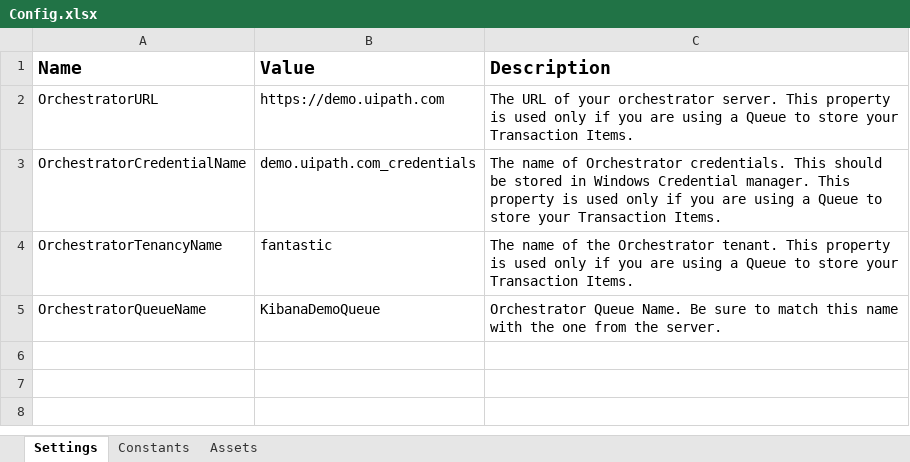
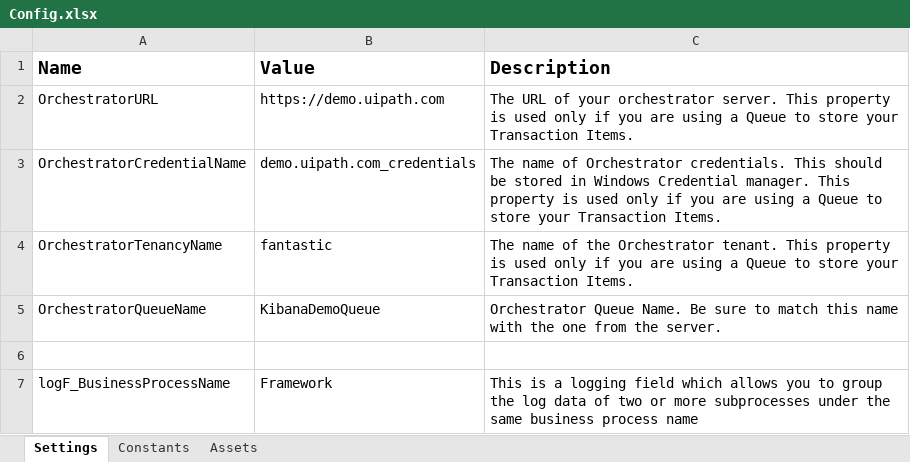
Before and after one commit to UiPath/ReFrameWork, an Excel workbook: Data/Config.xlsx, sheet Settings, drawn as a sheet; values as stored, in another font and other column widths than the file's, no borders; the diff names each change by its address in the sheet, - before the commit and + after, or states it on an @@ line.

```diff
--- a/Data/Config.xlsx (sheet Settings)
+++ b/Data/Config.xlsx (sheet Settings)
+row 6: (empty)
+row 7: logF_BusinessProcessName | Framework | This is a logging field which allows you to group the log data of two or more subprocesses under the same business process name
```
Also changed, not shown: 1 other file.
